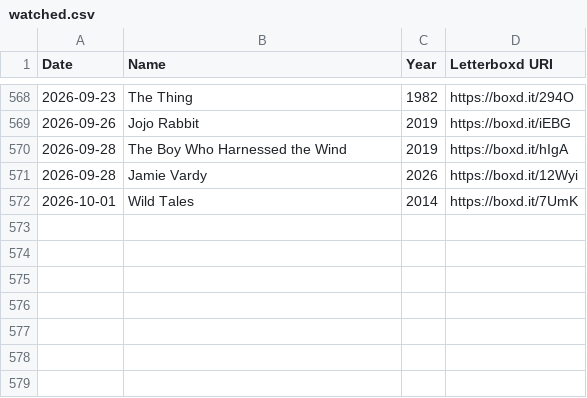
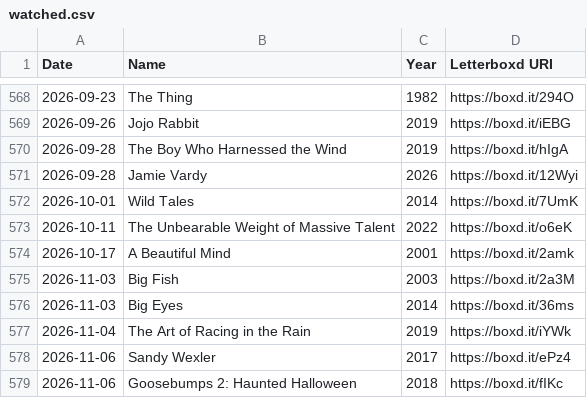
Before and after one commit to PVeeeeeee/PVeeeeeee.github.io, a CSV file: watched.csv, drawn as a sheet; only a part is shown, gaps mark what is left out; the diff names each change by its address in the sheet, - before the commit and + after, or states it on an @@ line.

```diff
--- a/watched.csv
+++ b/watched.csv
+row 573: 2026-10-11 | The Unbearable Weight of Massive Talent | 2022 | https://boxd.it/o6eK
+row 574: 2026-10-17 | A Beautiful Mind | 2001 | https://boxd.it/2amk
+row 575: 2026-11-03 | Big Fish | 2003 | https://boxd.it/2a3M
+row 576: 2026-11-03 | Big Eyes | 2014 | https://boxd.it/36ms
+row 577: 2026-11-04 | The Art of Racing in the Rain | 2019 | https://boxd.it/iYWk
+row 578: 2026-11-06 | Sandy Wexler | 2017 | https://boxd.it/ePz4
+row 579: 2026-11-06 | Goosebumps 2: Haunted Halloween | 2018 | https://boxd.it/fIKc
```
Also changed, not shown: watchlist.csv.
